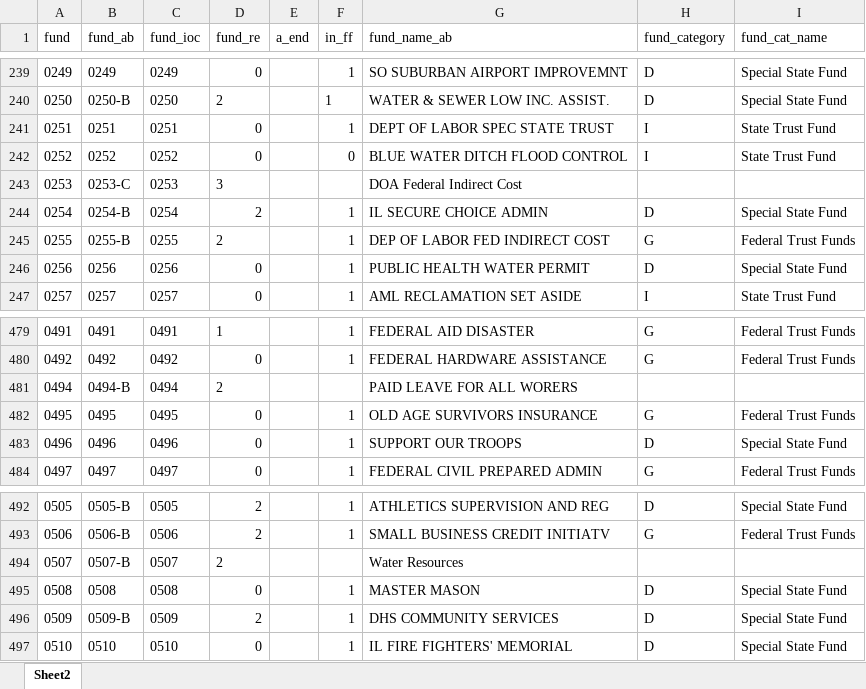
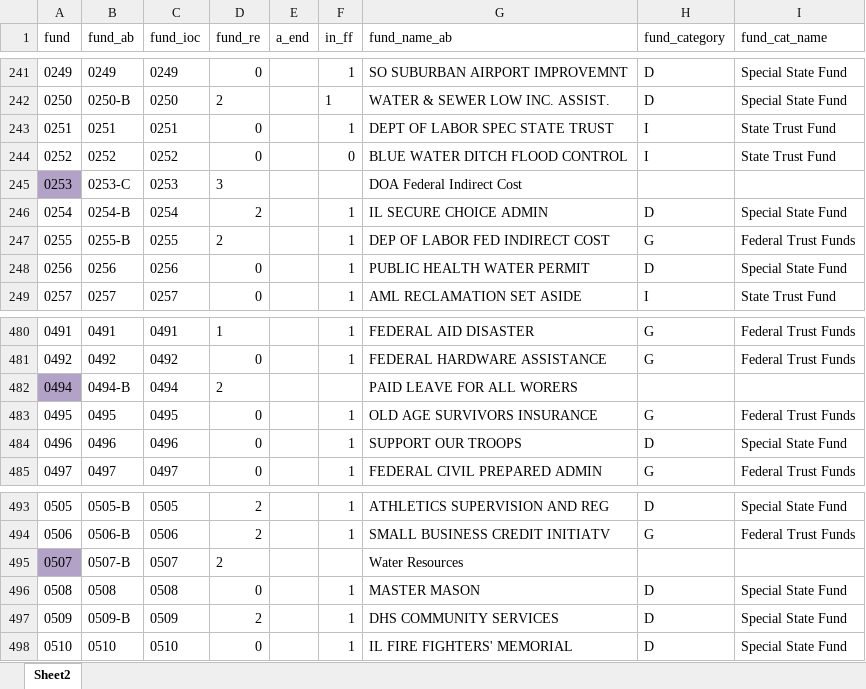
Before and after one commit to AleaWM/Fiscal-Futures, an Excel workbook: inputs/funds_ab_in.xlsx, sheet Sheet2, drawn as a sheet; only a part is shown, gaps mark what is left out; values as stored, in another font and other column widths than the file's, no borders; conditional formats and table styles not drawn; addresses are those after the commit; the diff covers the shown part only; the diff names each change by its address in the sheet, - before the commit and + after, or states it on an @@ line.

```diff
--- a/inputs/funds_ab_in.xlsx (sheet Sheet2)
+++ b/inputs/funds_ab_in.xlsx (sheet Sheet2)
-A245 fill: none
+A245 fill: #B3A2C7
-A482 fill: none
+A482 fill: #B3A2C7
-A495 fill: none
+A495 fill: #B3A2C7
```
Also changed, not shown: 2 added rows, 2 removed rows, 13 edited cells and cell formats elsewhere in this sheet, 1 other file.
